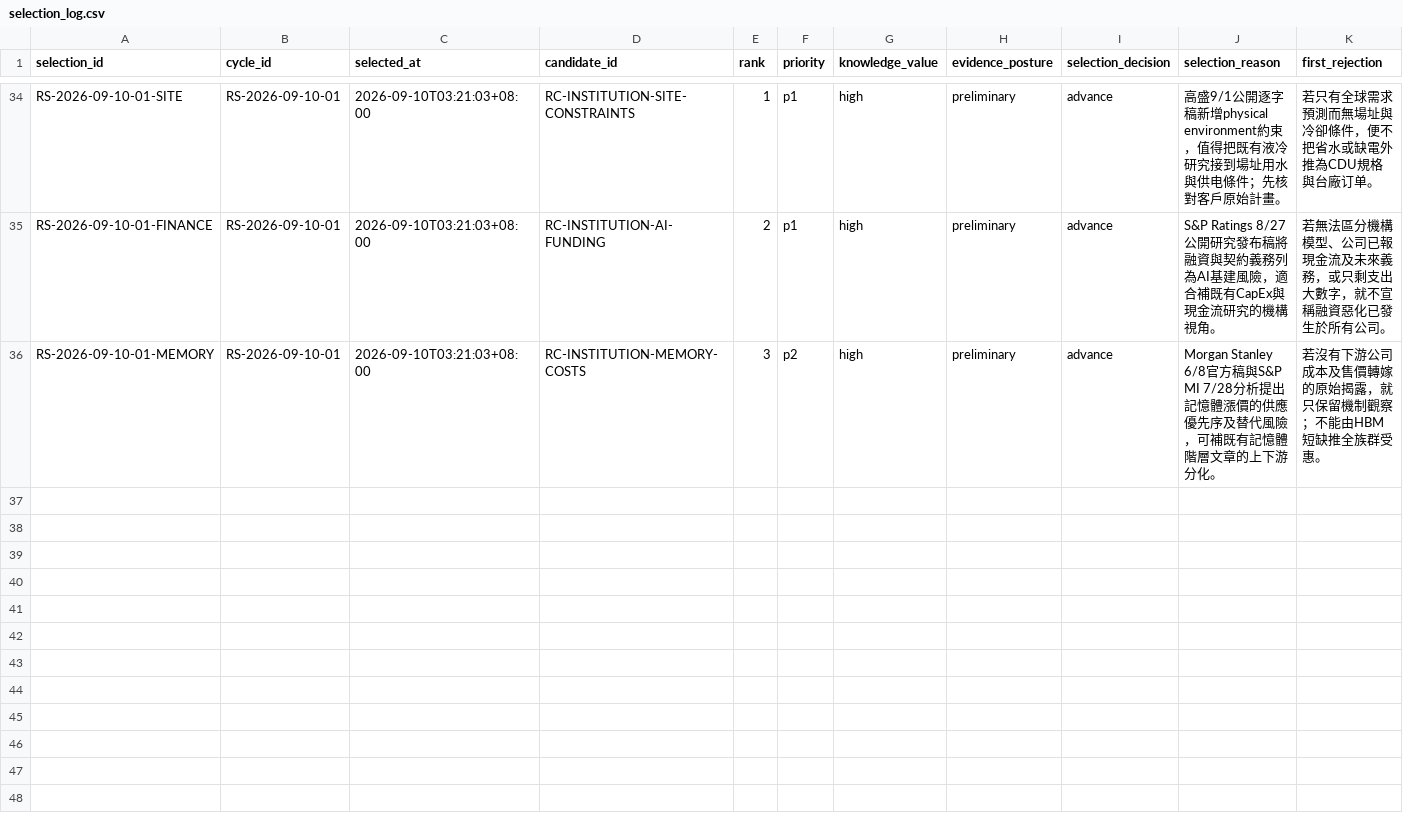
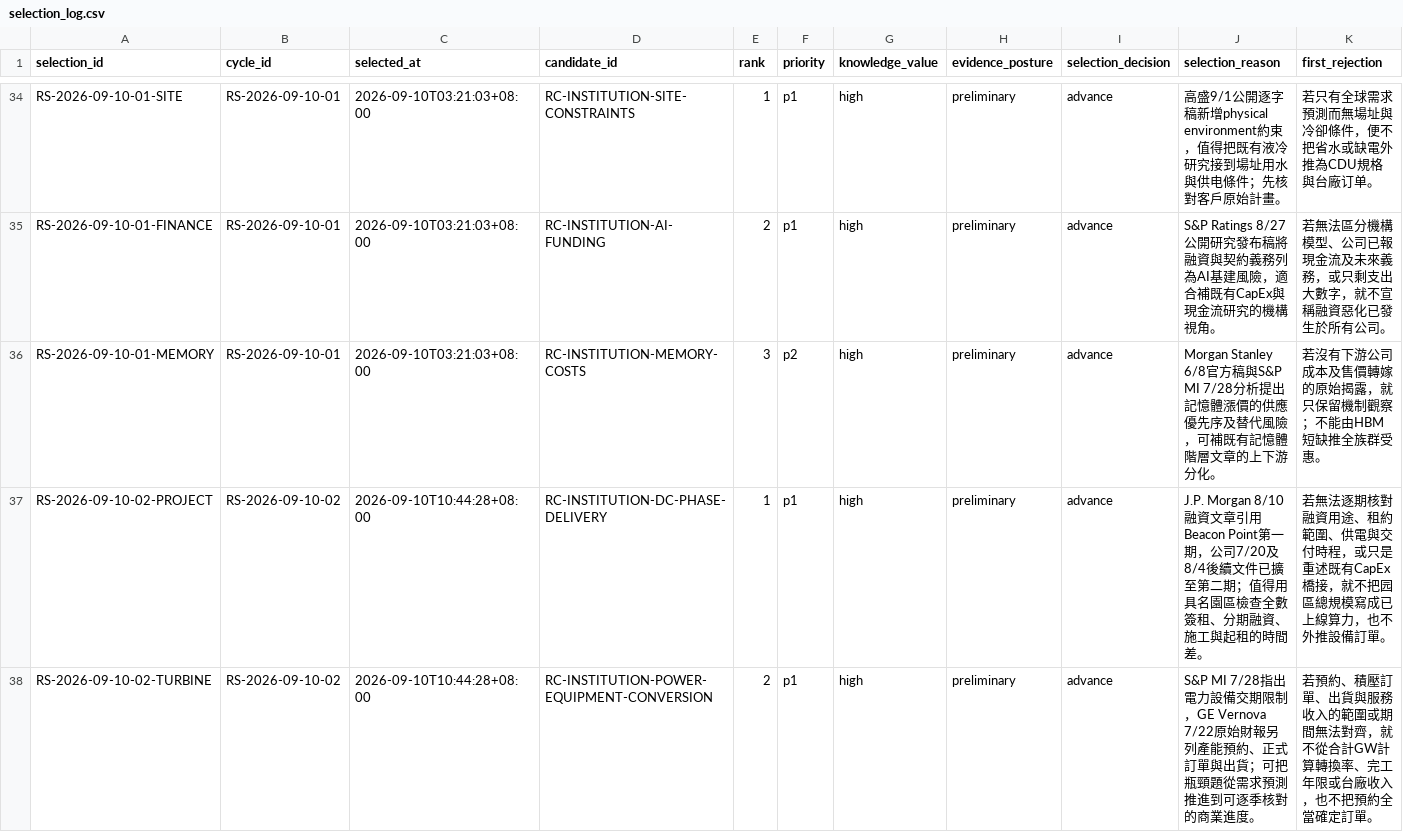
Before and after one commit to DennisLiuCk/strong-weak-scanner, a CSV file: notes/research_candidates/selection_log.csv, drawn as a sheet; only a part is shown, gaps mark what is left out; rows hold the shown columns only; the diff covers the shown part only; the diff names each change by its address in the sheet, - before the commit and + after, or states it on an @@ line.

```diff
--- a/notes/research_candidates/selection_log.csv
+++ b/notes/research_candidates/selection_log.csv
+row 37: RS-2026-09-10-02-PROJECT | RS-2026-09-10-02 | 2026-09-10T10:44:28+08:00 | RC-INSTITUTION-DC-PHASE-DELIVERY | 1 | p1 | high | preliminary | advance | J.P. Morgan 8/10融資文章引用Beacon Point第一期，公司7/20及8/4後續文件已擴至第二期；值得用具名園區檢查全數簽租、分期融資、施工與起租的時間差。 | 若無法逐期核對融資用途、租約範圍、供電與交付時程，或只是重述既有CapEx橋接，就不把园區總規模寫成已上線算力，也不外推設備訂單。
+row 38: RS-2026-09-10-02-TURBINE | RS-2026-09-10-02 | 2026-09-10T10:44:28+08:00 | RC-INSTITUTION-POWER-EQUIPMENT-CONVERSION | 2 | p1 | high | preliminary | advance | S&P MI 7/28指出電力設備交期限制，GE Vernova 7/22原始財報另列產能預約、正式訂單與出貨；可把瓶頸題從需求預測推進到可逐季核對的商業進度。 | 若預約、積壓訂單、出貨與服務收入的範圍或期間無法對齊，就不從合計GW計算轉換率、完工年限或台廠收入，也不把預約全當確定訂單。
```
Also changed, not shown: 1 added row elsewhere in this file, 3 other files.
